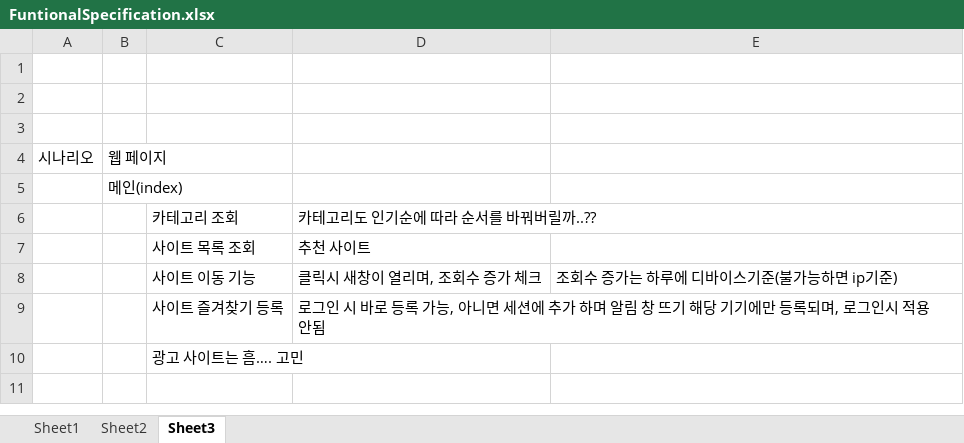
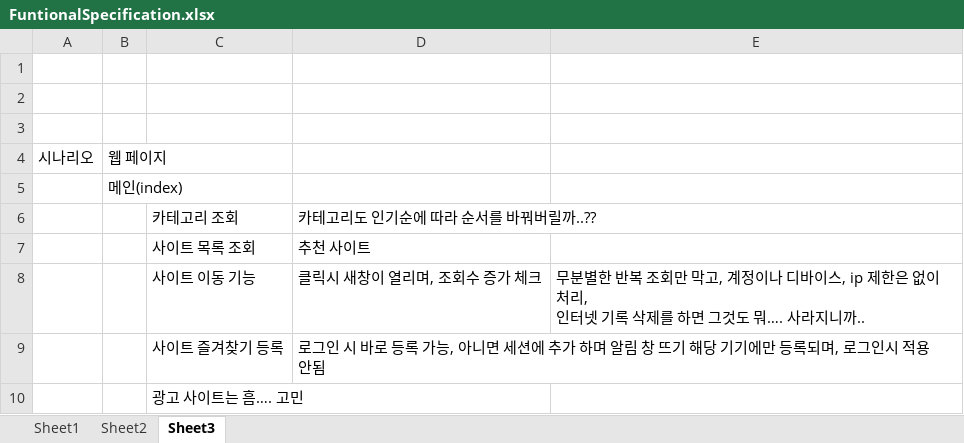
Before and after one commit to mygorithm2020/BookmarkProject, an Excel workbook: FuntionalSpecification.xlsx, sheet Sheet3, drawn as a sheet; only a part is shown; the shorter side is filled out with more unchanged rows; values as stored, in another font and other column widths than the file's, no borders; ↵ is a line break in a cell; the diff names each change by its address in the sheet, - before the commit and + after, or states it on an @@ line.

```diff
--- a/FuntionalSpecification.xlsx (sheet Sheet3)
+++ b/FuntionalSpecification.xlsx (sheet Sheet3)
-E8: 조회수 증가는 하루에 디바이스기준(불가능하면 ip기준)
+E8: 무분별한 반복 조회만 막고, 계정이나 디바이스, ip 제한은 없이 처리, ↵ 인터넷 기록 삭제를 하면 그것도 뭐…. 사라지니까..
```
Also changed, not shown: 14 other files.
